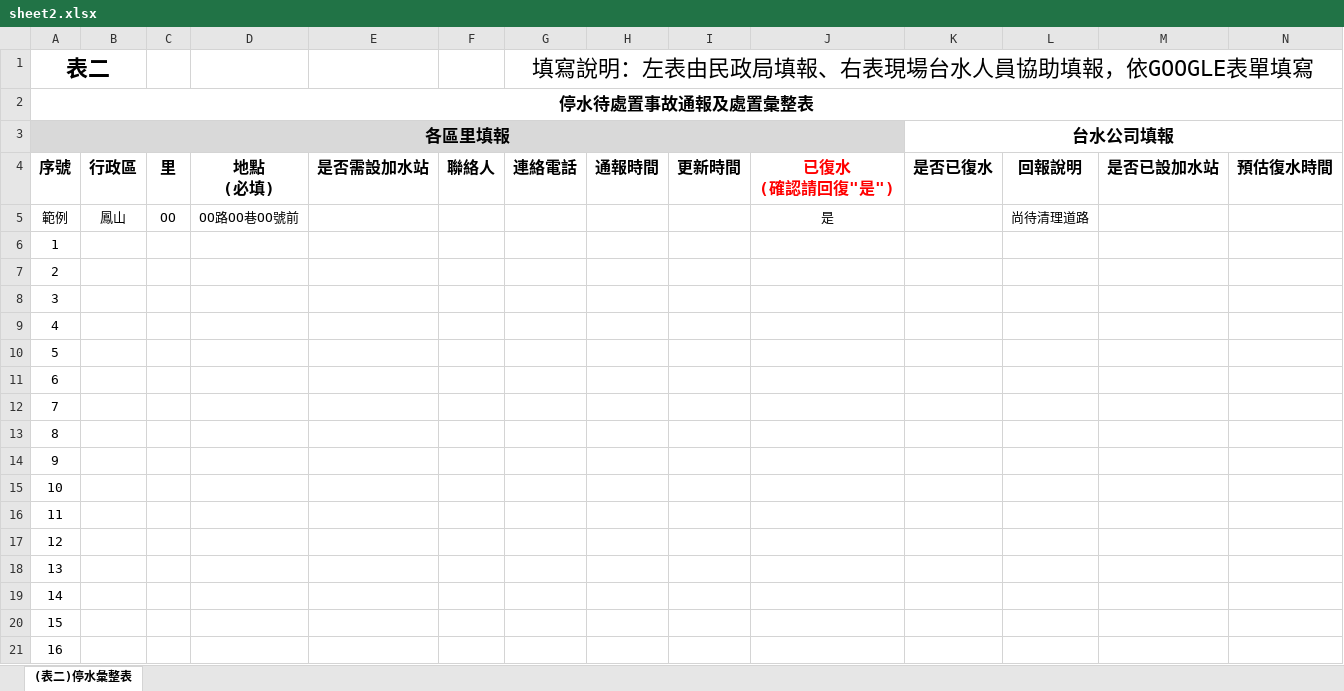
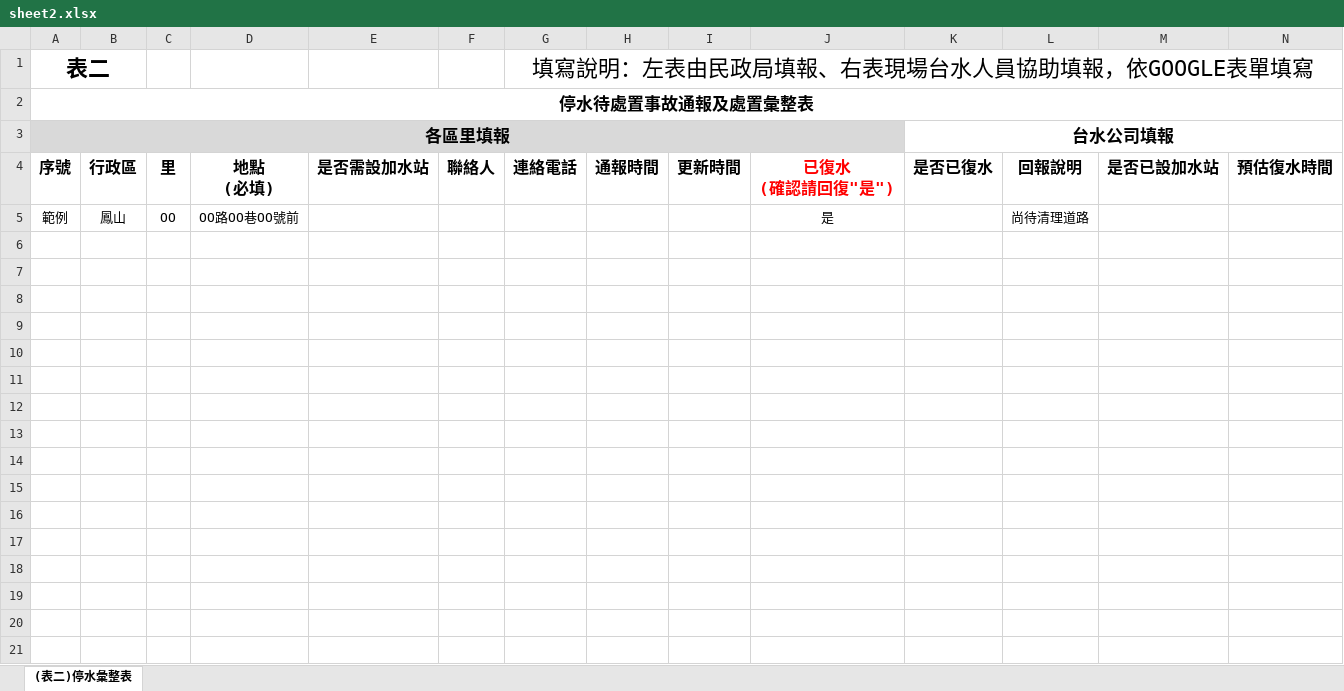
Before and after one commit to raisehead-studio/fix_grid, an Excel workbook: app/static/sheet2.xlsx, sheet (表二)停水彙整表, drawn as a sheet; only a part is shown; values as stored, in another font and other column widths than the file's, no borders; conditional formats not drawn; rows hold the shown columns only; the diff covers the shown part only; the diff names each change by its address in the sheet, - before the commit and + after, or states it on an @@ line.

```diff
--- a/app/static/sheet2.xlsx (sheet (表二)停水彙整表)
+++ b/app/static/sheet2.xlsx (sheet (表二)停水彙整表)
-row 6: 1
-row 7: 2
-row 8: 3
-row 9: 4
-row 10: 5
-row 11: 6
-row 12: 7
-row 13: 8
-row 14: 9
-row 15: 10
-row 16: 11
-row 17: 12
-row 18: 13
-row 19: 14
-row 20: 15
-row 21: 16
```
Also changed, not shown: 14 removed rows elsewhere in this sheet, app/static/sheet1.xlsx, app/static/sheet3.xlsx, 8 other files.
